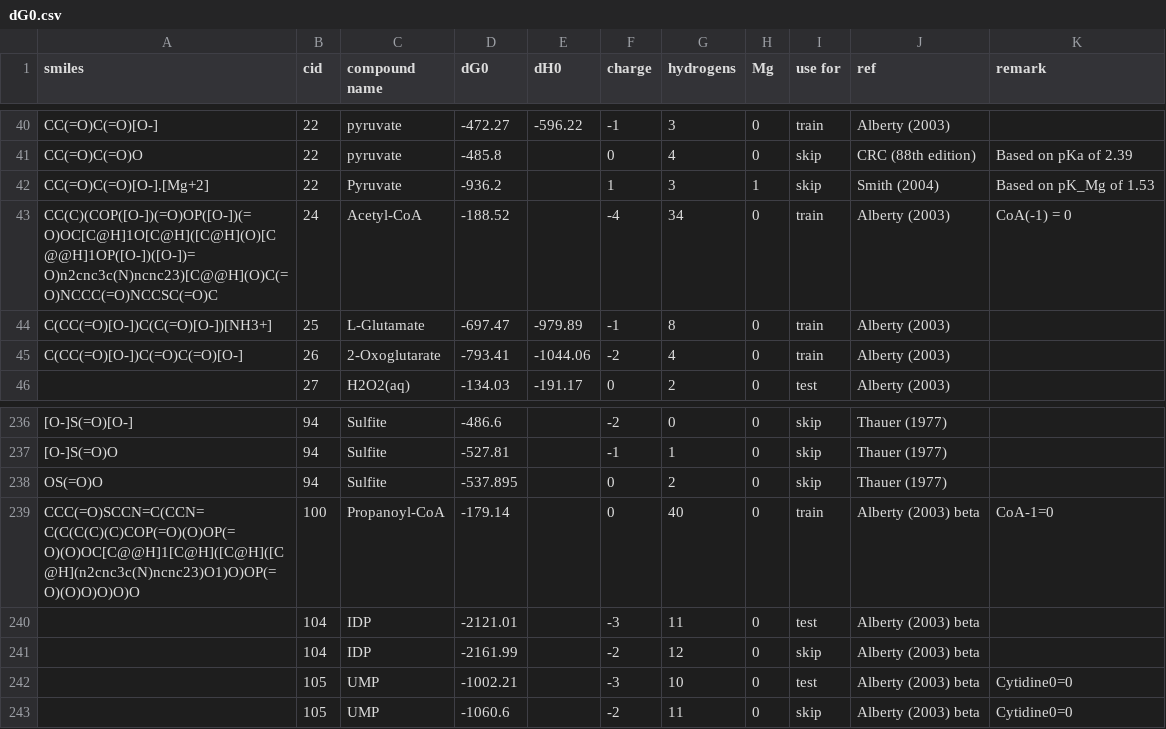
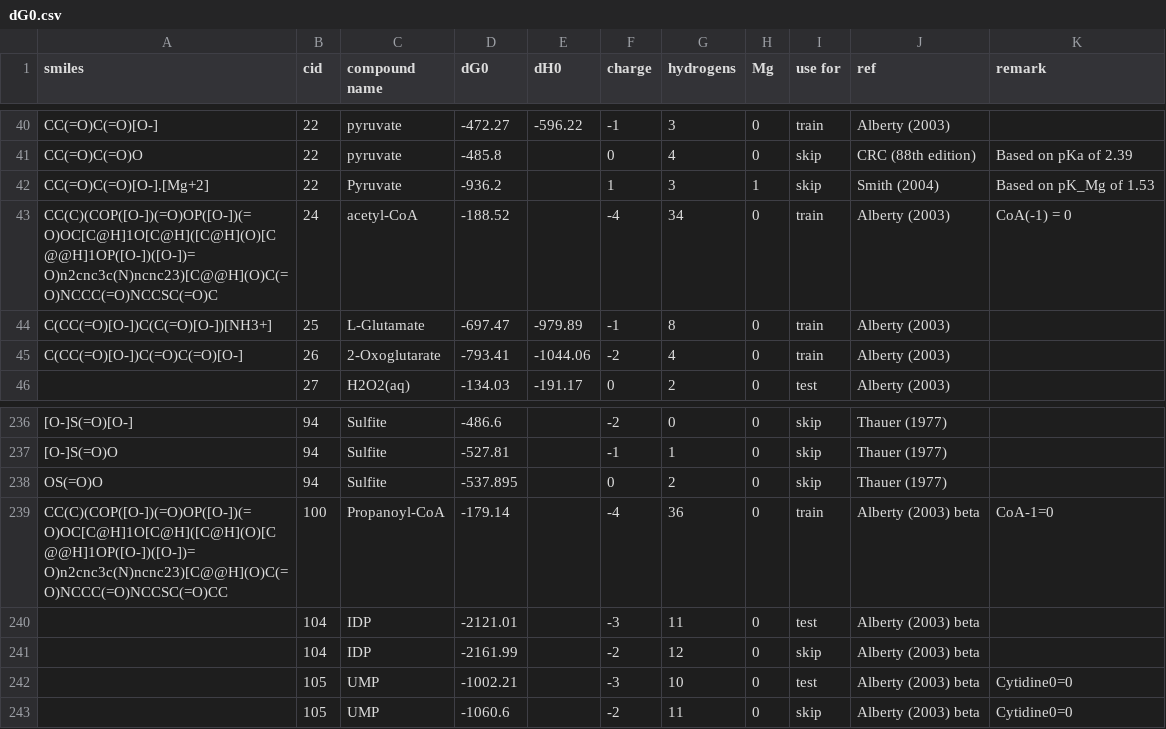
Before and after one commit to eladnoor/milo-lab, a CSV file: data/thermodynamics/dG0.csv, drawn as a sheet; only a part is shown, gaps mark what is left out; the diff covers the shown part only.

```diff
--- a/data/thermodynamics/dG0.csv
+++ b/data/thermodynamics/dG0.csv
@@ -42,3 +42,3 @@
 "CC(=O)C(=O)[O-].[Mg+2]",22,"Pyruvate",-936.2,,1,3,1,"skip","Smith (2004)","Based on pK_Mg of 1.53"
-"CC(C)(COP([O-])(=O)OP([O-])(=O)OC[C@H]1O[C@H]([C@H](O)[C@@H]1OP([O-])([O-])=O)n2cnc3c(N)ncnc23)[C@@H](O)C(=O)NCCC(=O)NCCSC(=O)C",24,"Acetyl-CoA",-188.52,,-4,34,0,"train","Alberty (2003)","CoA(-1) = 0"
+"CC(C)(COP([O-])(=O)OP([O-])(=O)OC[C@H]1O[C@H]([C@H](O)[C@@H]1OP([O-])([O-])=O)n2cnc3c(N)ncnc23)[C@@H](O)C(=O)NCCC(=O)NCCSC(=O)C",24,"acetyl-CoA",-188.52,,-4,34,0,"train","Alberty (2003)","CoA(-1) = 0"
 "C(CC(=O)[O-])C(C(=O)[O-])[NH3+]",25,"L-Glutamate",-697.47,-979.89,-1,8,0,"train","Alberty (2003)",
@@ -238,3 +238,3 @@
 "OS(=O)O",94,"Sulfite",-537.895,,0,2,0,"skip","Thauer (1977)",
-"CCC(=O)SCCN=C(CCN=C(C(C(C)(C)COP(=O)(O)OP(=O)(O)OC[C@@H]1[C@H]([C@H]([C@H](n2cnc3c(N)ncnc23)O1)O)OP(=O)(O)O)O)O)O",100,"Propanoyl-CoA",-179.14,,0,40,0,"train","Alberty (2003) beta","CoA-1=0"
+"CC(C)(COP([O-])(=O)OP([O-])(=O)OC[C@H]1O[C@H]([C@H](O)[C@@H]1OP([O-])([O-])=O)n2cnc3c(N)ncnc23)[C@@H](O)C(=O)NCCC(=O)NCCSC(=O)CC",100,"Propanoyl-CoA",-179.14,,-4,36,0,"train","Alberty (2003) beta","CoA-1=0"
 ,104,"IDP",-2121.01,,-3,11,0,"test","Alberty (2003) beta",
```
Also changed, not shown: 32 edited cells elsewhere in this file, 3 other files.
